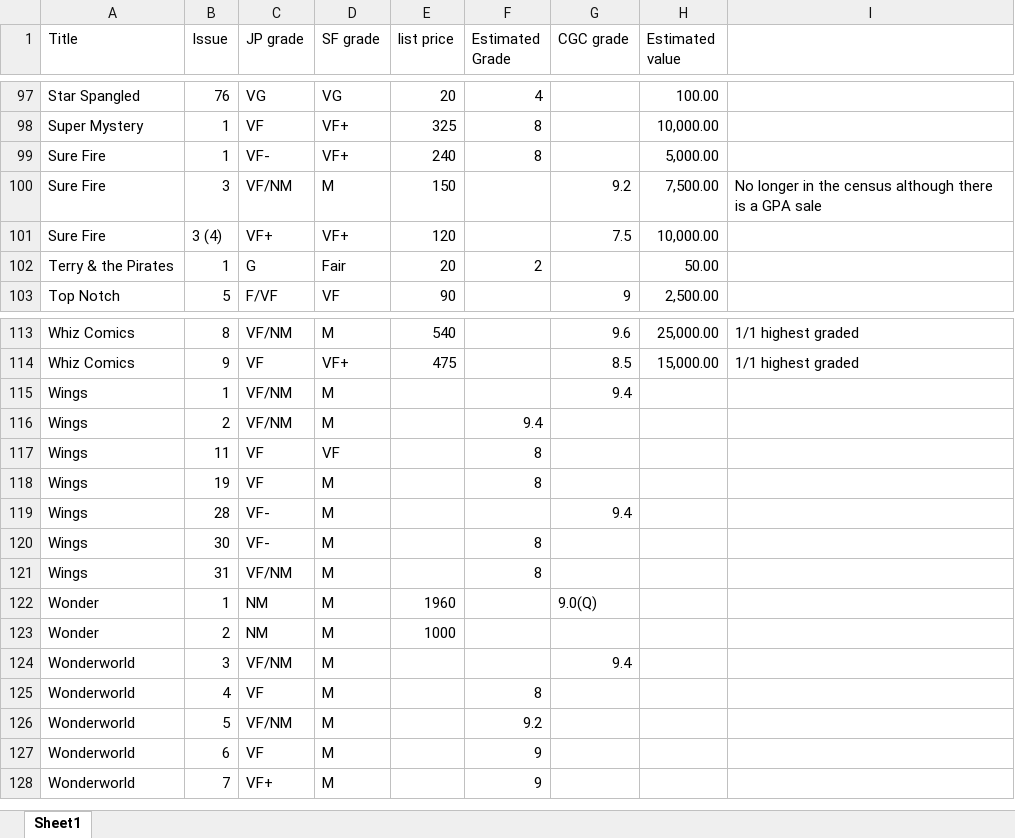
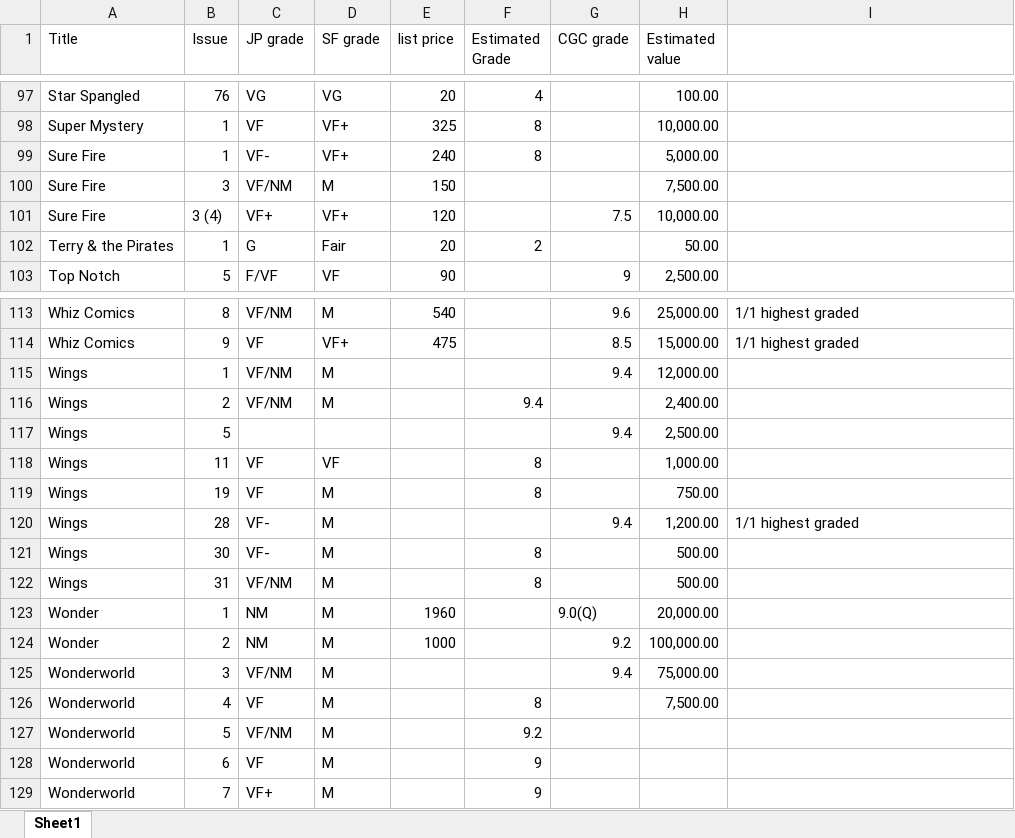
Before and after one commit to roblarsen/comic-book-pedigree-data, an Excel workbook: workspace/Allentown list.xlsx, sheet Sheet1, drawn as a sheet; only a part is shown, gaps mark what is left out; values as stored, in another font and other column widths than the file's, no borders; addresses are those after the commit; the diff names each change by its address in the sheet, - before the commit and + after, or states it on an @@ line.

Commit message:
Update Allentown list.xlsx
almost done!

```diff
--- a/workspace/Allentown list.xlsx (sheet Sheet1)
+++ b/workspace/Allentown list.xlsx (sheet Sheet1)
-G100 (CGC grade): 9.2
+G100 (CGC grade): (empty)
-I100: No longer in the census although there is a GPA sale
+I100: (empty)
-H115 (Estimated value): (empty)
+H115 (Estimated value): 12,000.00
-H116 (Estimated value): (empty)
+H116 (Estimated value): 2,400.00
+row 117: Wings | 5 |  |  |  |  | 9.4 | 2,500.00
-H118 (Estimated value): (empty)
+H118 (Estimated value): 1,000.00
-H119 (Estimated value): (empty)
+H119 (Estimated value): 750.00
-H120 (Estimated value): (empty)
+H120 (Estimated value): 1,200.00
-I120: (empty)
+I120: 1/1 highest graded
-H121:H122 (Estimated value): (empty)
+H121:H122 (Estimated value): 500.00
-H123 (Estimated value): (empty)
+H123 (Estimated value): 20,000.00
-G124 (CGC grade): (empty)
+G124 (CGC grade): 9.2
-H124 (Estimated value): (empty)
+H124 (Estimated value): 100,000.00
-H125 (Estimated value): (empty)
+H125 (Estimated value): 75,000.00
-H126 (Estimated value): (empty)
+H126 (Estimated value): 7,500.00
```
